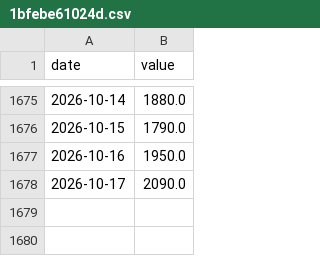
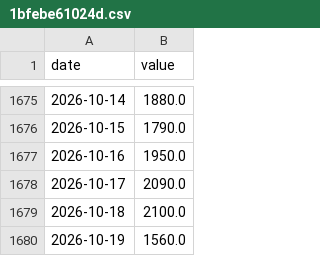
Before and after one commit to xhelgo/random_test, a CSV file: 1bfebe61024d.csv, drawn as a sheet; only a part is shown, gaps mark what is left out; the diff names each change by its address in the sheet, - before the commit and + after, or states it on an @@ line.

```diff
--- a/1bfebe61024d.csv
+++ b/1bfebe61024d.csv
+row 1679: 2026-10-18 | 2100.0
+row 1680: 2026-10-19 | 1560.0
```
Also changed, not shown: 0b66902893c5.csv, 32dbd8c5fbd7.csv, 3 other files.
